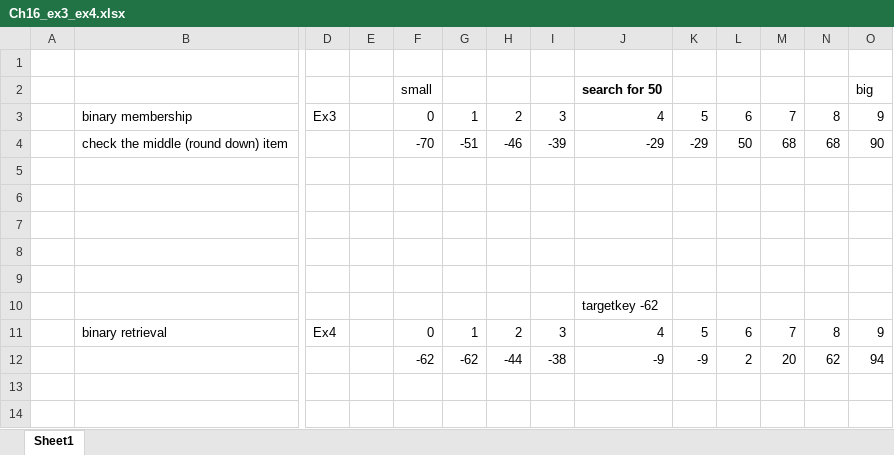
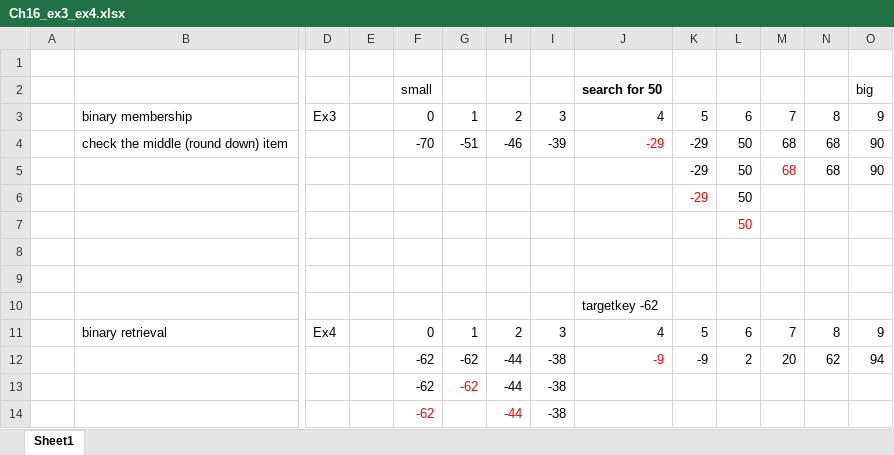
Before and after one commit to ganglix/CMPT141_lecture_code_2023_fall, an Excel workbook: week_10/Ch16_ex3_ex4.xlsx, sheet Sheet1, drawn as a sheet; only a part is shown, gaps mark what is left out; values as stored, in another font and other column widths than the file's, no borders; rows hold the shown columns only; the diff names each change by its address in the sheet, - before the commit and + after, or states it on an @@ line.

```diff
--- a/week_10/Ch16_ex3_ex4.xlsx (sheet Sheet1)
+++ b/week_10/Ch16_ex3_ex4.xlsx (sheet Sheet1)
-J4 text colour: black
+J4 text colour: #FF0000
-row 5: (empty)
+row 5:  |  |  |  |  |  |  |  |  | -29 | 50 | 68 | 68 | 90
-row 6: (empty)
+row 6:  |  |  |  |  |  |  |  |  | -29 | 50
-L7: (empty)
+L7: 50
-J12 text colour: black
+J12 text colour: #FF0000
+row 13:  |  |  |  | -62 | -62 | -44 | -38
+row 14:  |  |  |  | -62 |  | -44 | -38
```
Also changed, not shown: 2 other files.
